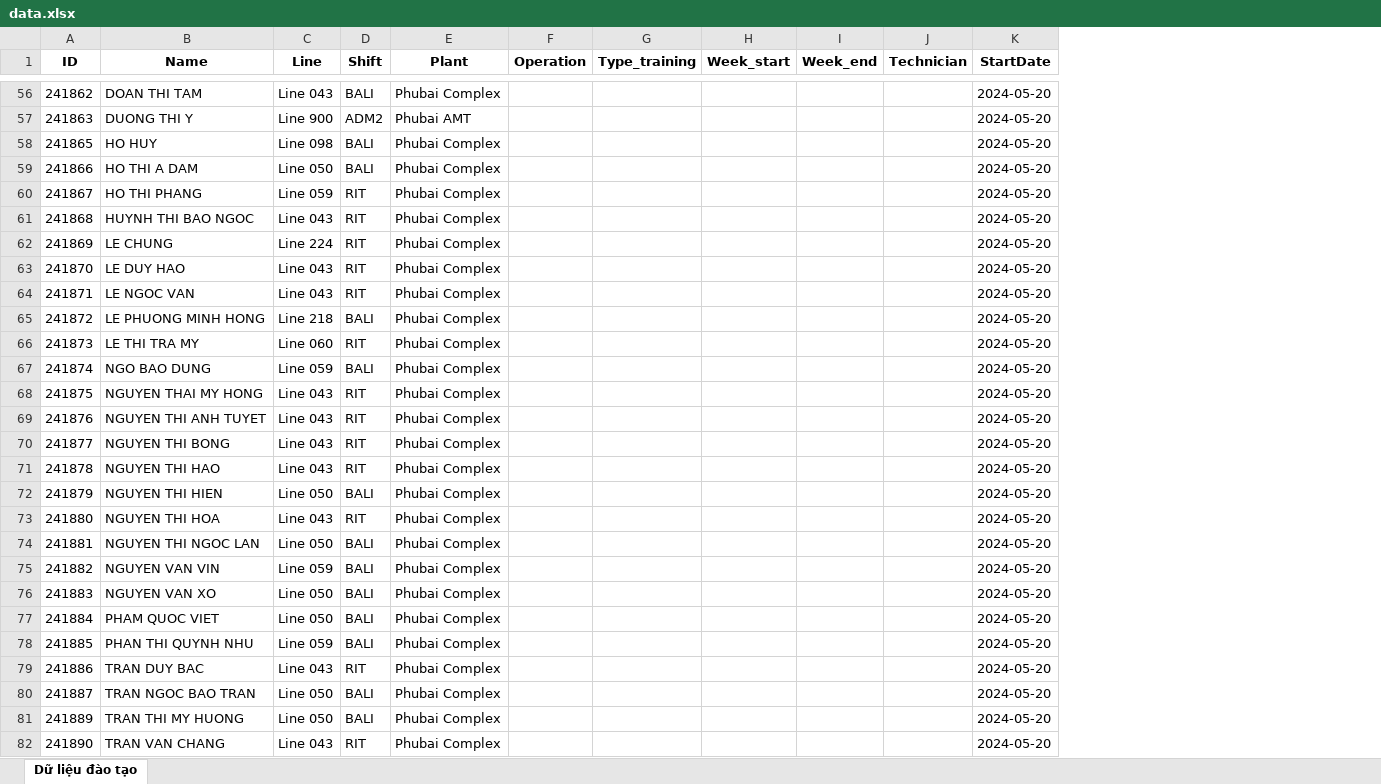
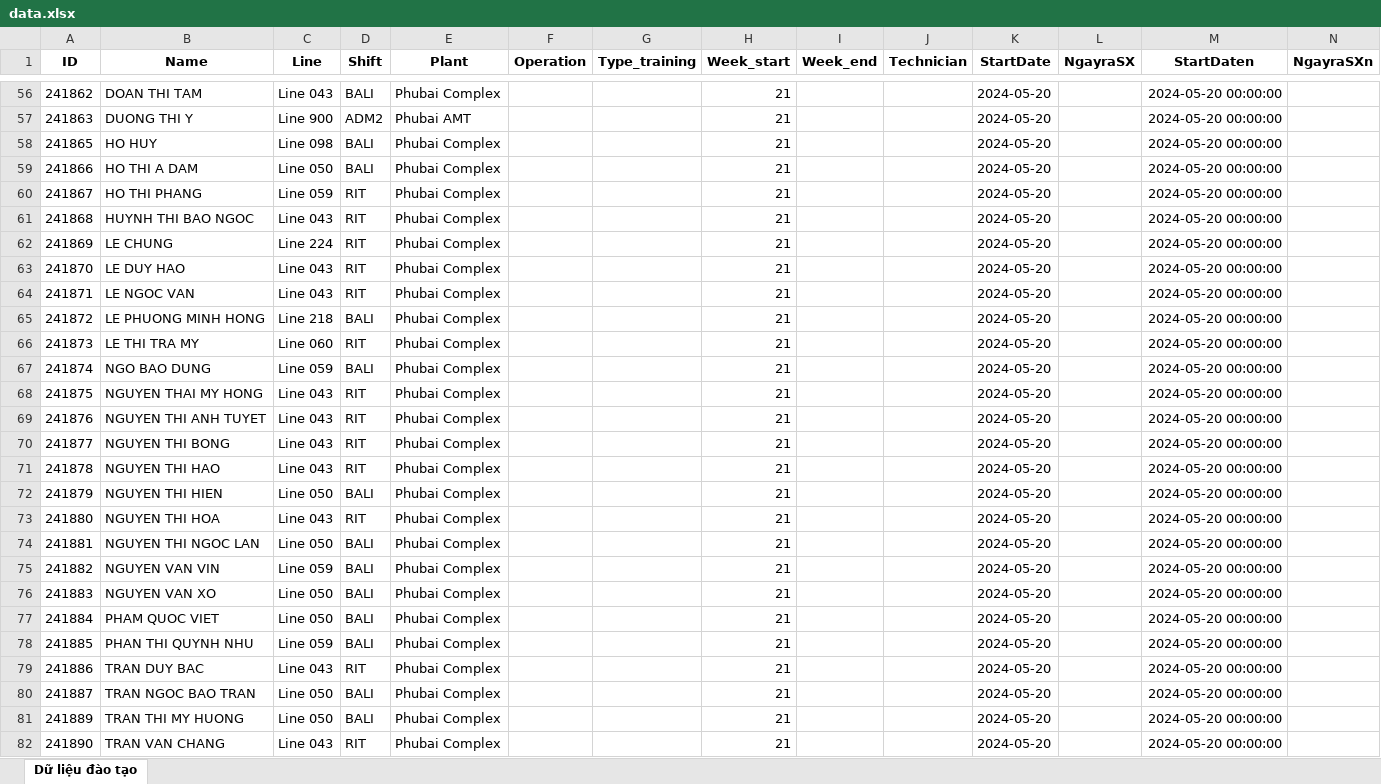
Before and after one commit to hoangnuthuphuong/quanlydaotao, an Excel workbook: data.xlsx, sheet Dữ liệu đào tạo, drawn as a sheet; only a part is shown, gaps mark what is left out; values as stored, in another font and other column widths than the file's, no borders; the diff covers the shown part only; the diff names each change by its address in the sheet, - before the commit and + after, or states it on an @@ line.

```diff
--- a/data.xlsx (sheet Dữ liệu đào tạo)
+++ b/data.xlsx (sheet Dữ liệu đào tạo)
+column L (NgayraSX), empty
+column M (StartDaten), rows 56-82: all 2024-05-20 00:00:00
+column N (NgayraSXn), empty
-H56:H82 (Week_start): (empty)
+H56:H82 (Week_start): 21
```
Also changed, not shown: 270 edited cells elsewhere in this sheet, 57 other files.
